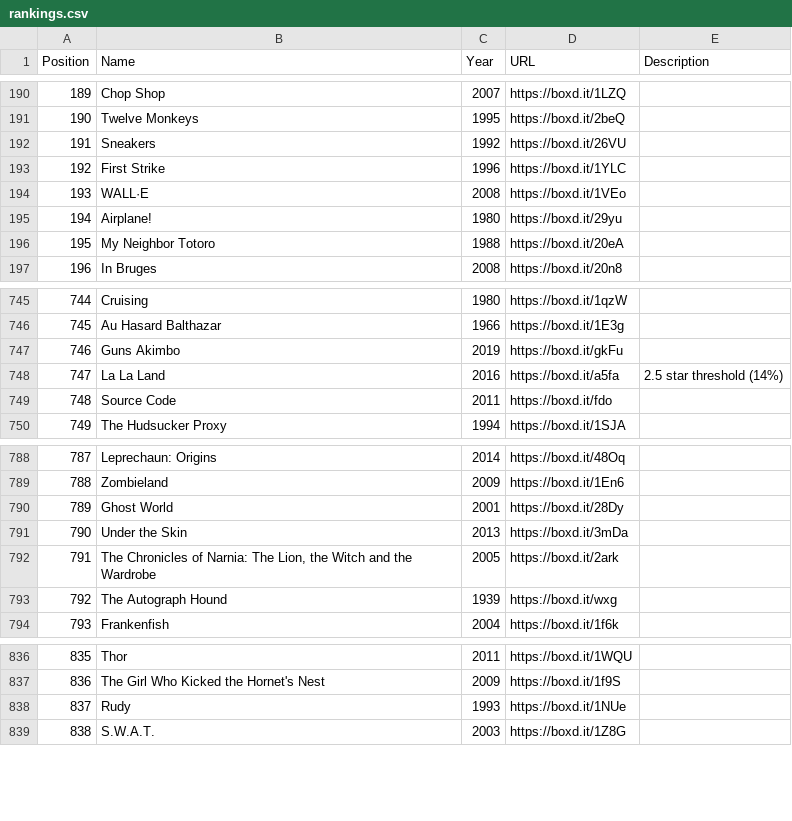
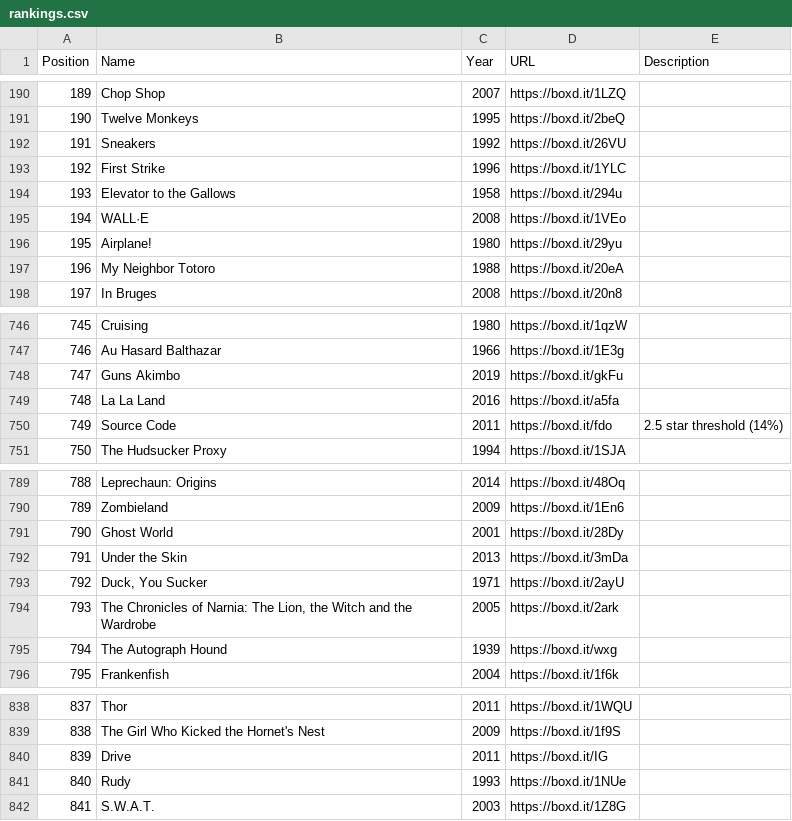
Before and after one commit to MrHen/movie-sorter, a CSV file: rankings.csv, drawn as a sheet; only a part is shown, gaps mark what is left out; addresses are those after the commit; the diff names each change by its address in the sheet, - before the commit and + after, or states it on an @@ line.

```diff
--- a/rankings.csv
+++ b/rankings.csv
+row 194: 193 | Elevator to the Gallows | 1958 | https://boxd.it/294u
@@ column A (Position) renumbered from row 195 down @@
-E749 (Description): 2.5 star threshold (14%)
+E749 (Description): (empty)
-E750 (Description): (empty)
+E750 (Description): 2.5 star threshold (14%)
+row 793: 792 | Duck, You Sucker | 1971 | https://boxd.it/2ayU
+row 840: 839 | Drive | 2011 | https://boxd.it/IG
```
Also changed, not shown: 2 other files.
